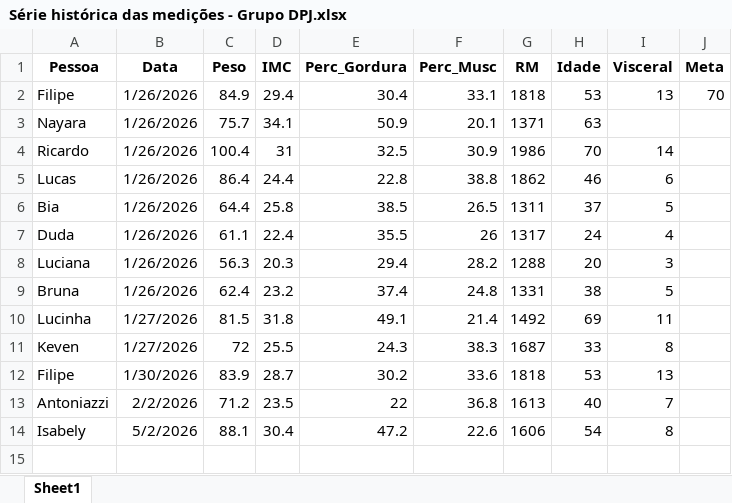
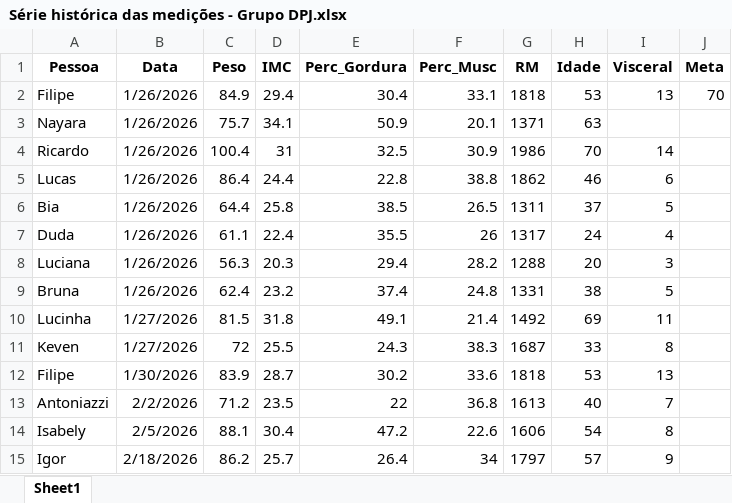
Before and after one commit to eufilipesilva/Painel-DPJ-Sa-de, an Excel workbook: Série histórica das medições - Grupo DPJ.xlsx, sheet Sheet1, drawn as a sheet; values as stored, in another font and other column widths than the file's, no borders; the diff names each change by its address in the sheet, - before the commit and + after, or states it on an @@ line.

Commit message:
Add files via upload
Adicionando o Igor na Série Histórica.

```diff
--- a/Série histórica das medições - Grupo DPJ.xlsx (sheet Sheet1)
+++ b/Série histórica das medições - Grupo DPJ.xlsx (sheet Sheet1)
-B14 (Data): 5/2/2026
+B14 (Data): 2/5/2026
+row 15: Igor | 2/18/2026 | 86.2 | 25.7 | 26.4 | 34 | 1797 | 57 | 9
```
